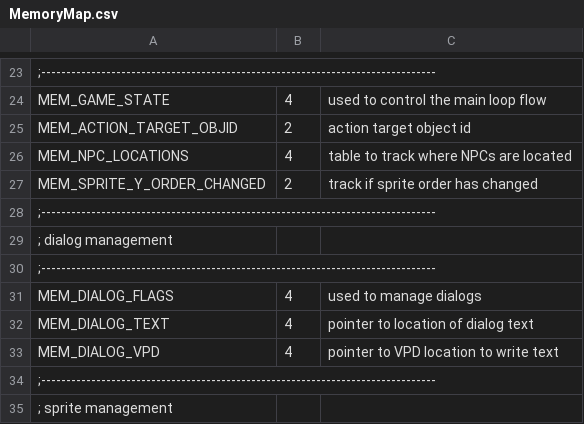
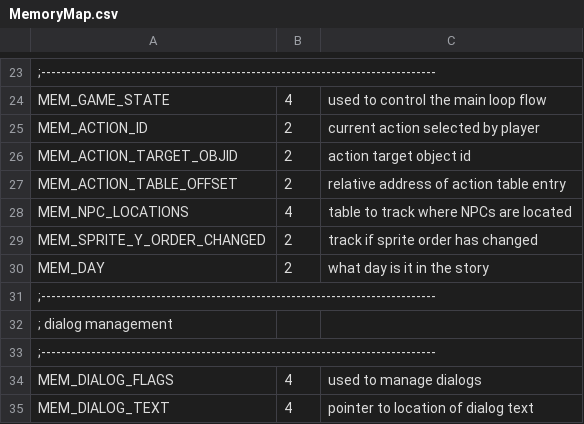
Before and after one commit to huguesjohnson/RetailClerk89, a CSV file: src/MemoryMap.csv, drawn as a sheet; only a part is shown, gaps mark what is left out; the shorter side is filled out with more unchanged rows; the diff names each change by its address in the sheet, - before the commit and + after, or states it on an @@ line.

Commit message:
Implementing a basic action table and default descriptions for objects.

```diff
--- a/src/MemoryMap.csv
+++ b/src/MemoryMap.csv
+row 25: MEM_ACTION_ID | 2 | current action selected by player
+row 27: MEM_ACTION_TABLE_OFFSET | 2 | relative address of action table entry
+row 30: MEM_DAY | 2 | what day is it in the story
```
Also changed, not shown: 16 other files.
